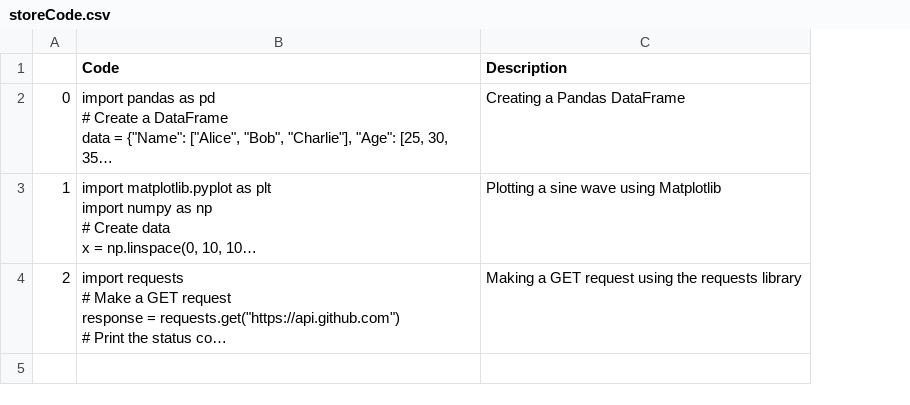
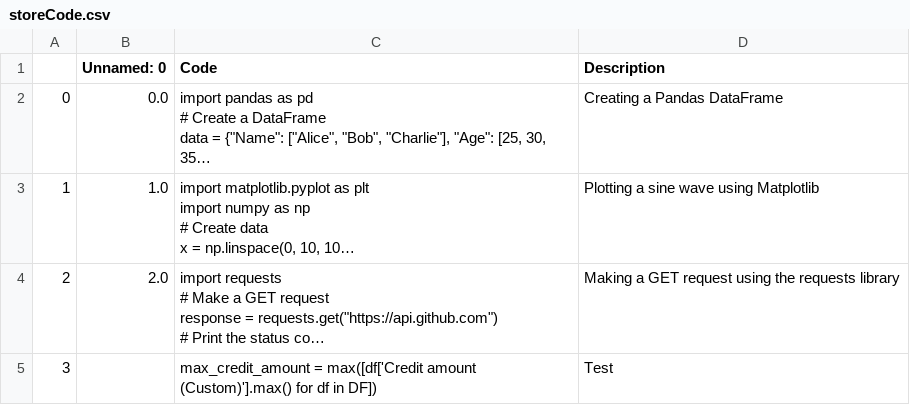
Before and after one commit to trannam710/codeShareRepo, a CSV file: data/storeCode.csv, drawn as a sheet; long unchanged cells end in …; the diff names each change by its address in the sheet, - before the commit and + after, or states it on an @@ line.

Commit message:
update

```diff
--- a/data/storeCode.csv
+++ b/data/storeCode.csv
+column B (Unnamed: 0), rows 2-4: 0.0 | 1.0 | 2.0
+row 5: 3 |  | max_credit_amount = max([df['Credit amount (Custom)'].max() for df in DF]) | Test
```
